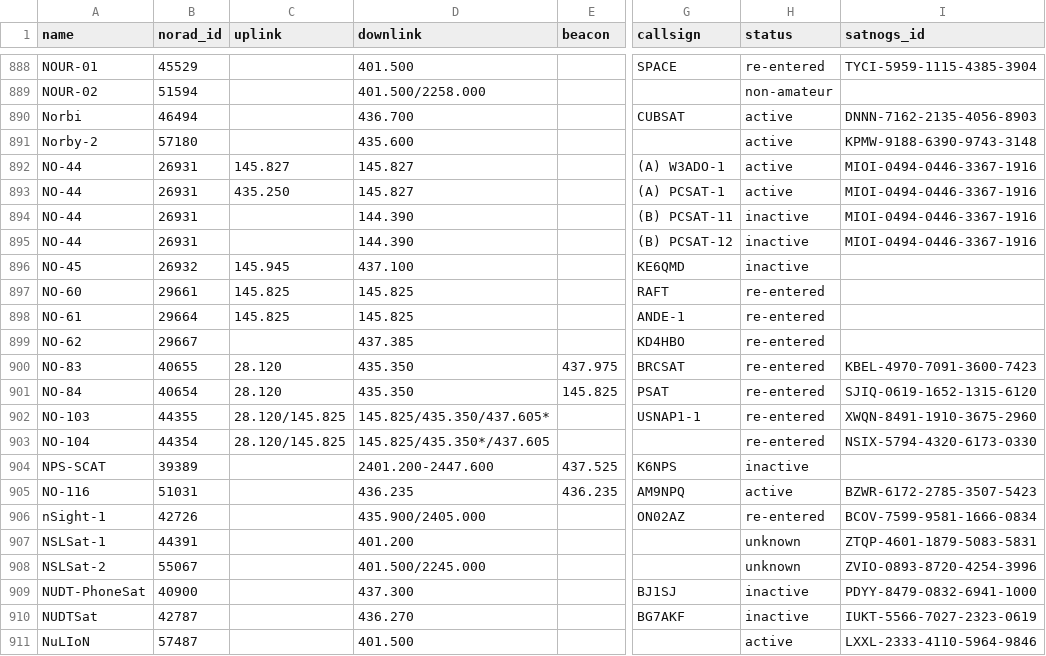
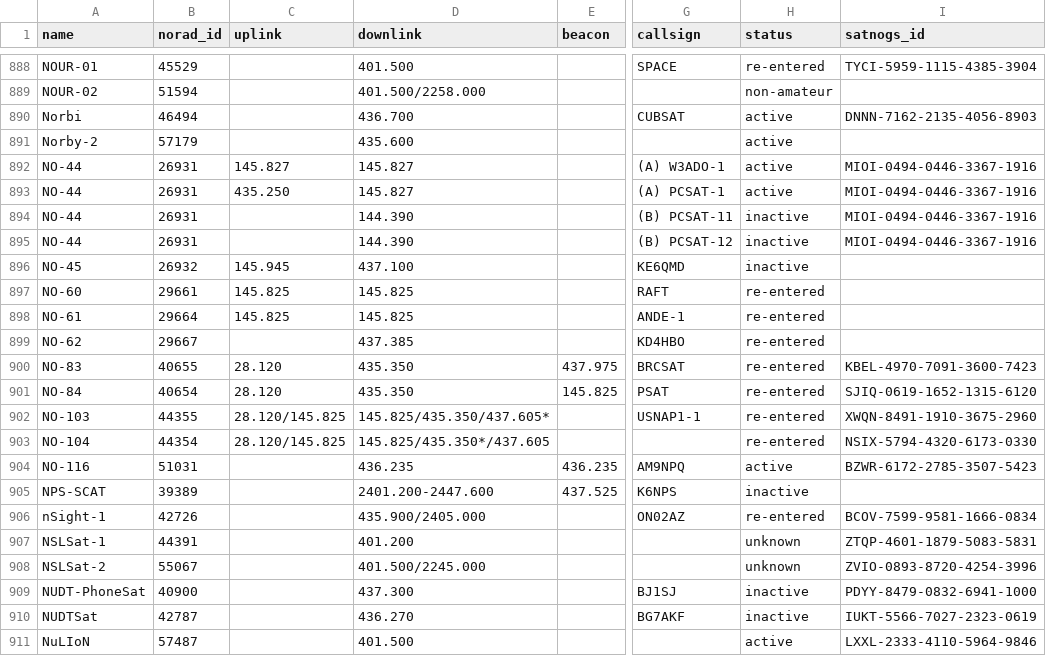
Before and after one commit to Sibizwan5/amateur-satellite-database, a CSV file: data/amsat-all-frequencies.csv, drawn as a sheet; only a part is shown, gaps mark what is left out; the diff names each change by its address in the sheet, - before the commit and + after, or states it on an @@ line.

```diff
--- a/data/amsat-all-frequencies.csv
+++ b/data/amsat-all-frequencies.csv
-B891 (norad_id): 57180
+B891 (norad_id): 57179
-I891 (satnogs_id): KPMW-9188-6390-9743-3148
+I891 (satnogs_id): (empty)
@@ row 905 moved to row 904: NO-116 @@
```
Also changed, not shown: data/amsat-active-frequencies.csv, data/satnogs.csv, 3 other files.
